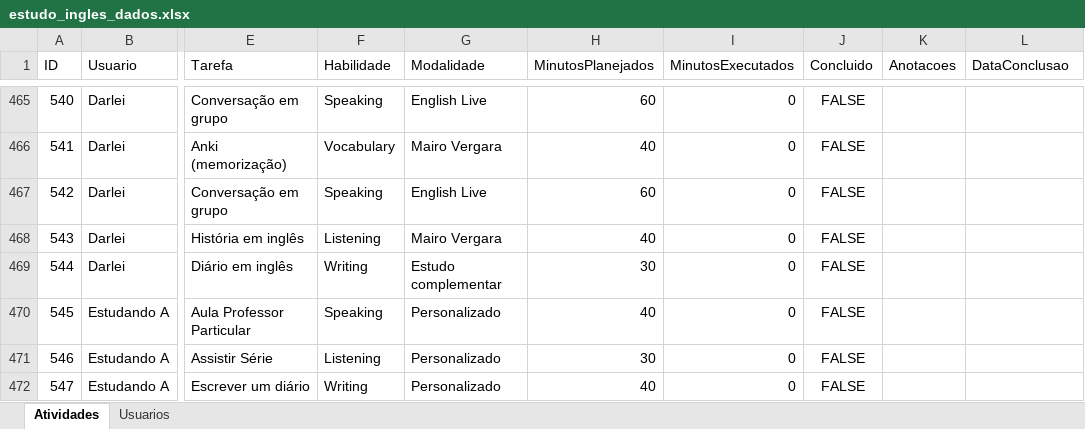
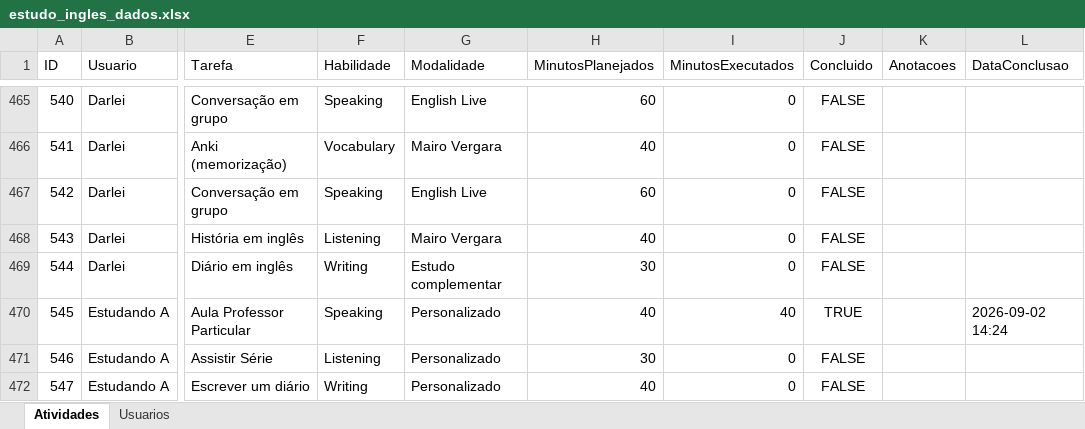
Before and after one commit to Jonh3456/englishdashboarddata, an Excel workbook: data/estudo_ingles_dados.xlsx, sheet Atividades, drawn as a sheet; only a part is shown, gaps mark what is left out; values as stored, in another font and other column widths than the file's, no borders; the diff names each change by its address in the sheet, - before the commit and + after, or states it on an @@ line.

Commit message:
Marcar atividade 545 como concluída

```diff
--- a/data/estudo_ingles_dados.xlsx (sheet Atividades)
+++ b/data/estudo_ingles_dados.xlsx (sheet Atividades)
-I470 (MinutosExecutados): 0
+I470 (MinutosExecutados): 40
-J470 (Concluido): FALSE
+J470 (Concluido): TRUE
-L470 (DataConclusao): (empty)
+L470 (DataConclusao): 2026-09-02 14:24
```
